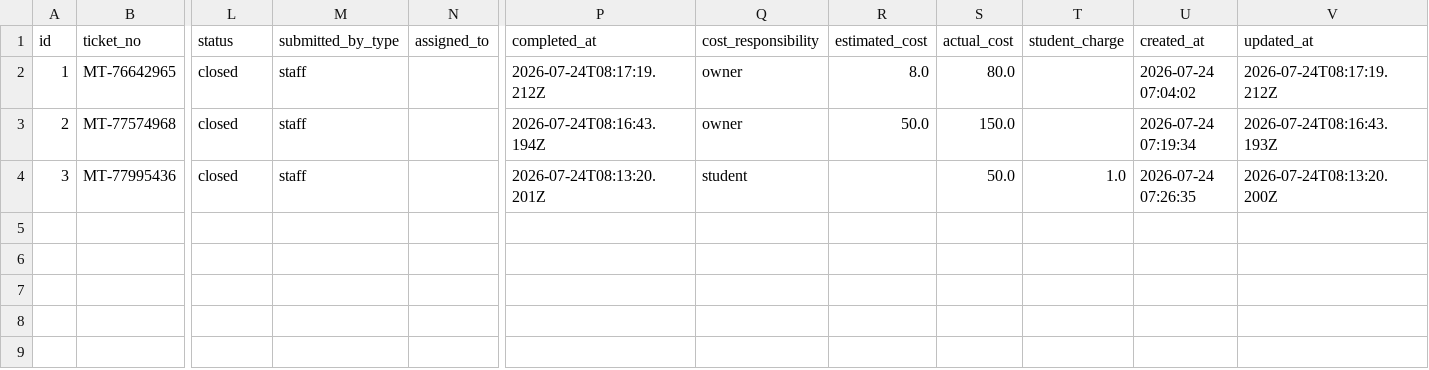
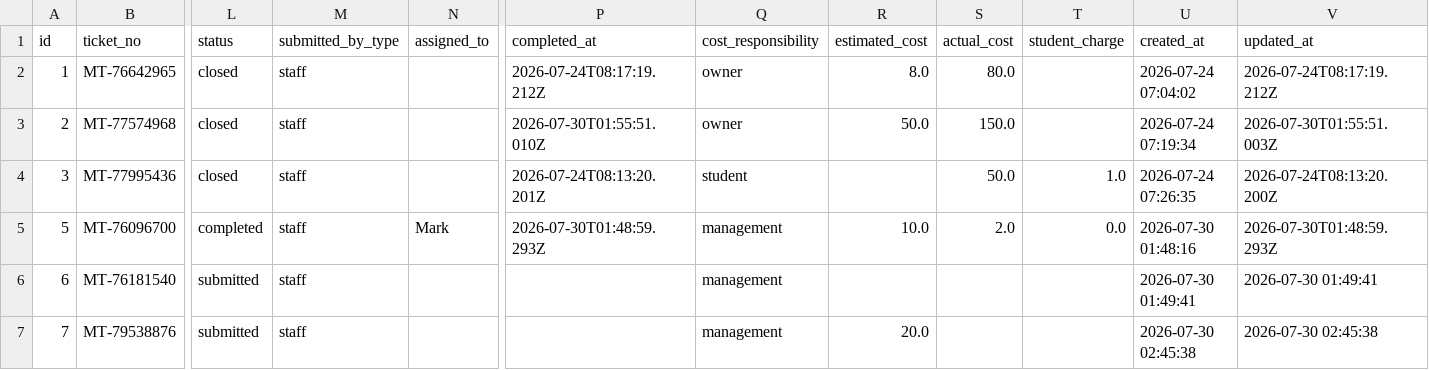
Before and after one commit to YapFongKiat53/create-a-system-database-for-my, a CSV file: supabase/csv/maintenance_tickets.csv, drawn as a sheet; only a part is shown, gaps mark what is left out; rows hold the shown columns only; the diff names each change by its address in the sheet, - before the commit and + after, or states it on an @@ line.

```diff
--- a/supabase/csv/maintenance_tickets.csv
+++ b/supabase/csv/maintenance_tickets.csv
-P3 (completed_at): 2026-07-24T08:16:43.194Z
+P3 (completed_at): 2026-07-30T01:55:51.010Z
-V3 (updated_at): 2026-07-24T08:16:43.193Z
+V3 (updated_at): 2026-07-30T01:55:51.003Z
+row 5: 5 | MT-76096700 | completed | staff | Mark | 2026-07-30T01:48:59.293Z | management | 10.0 | 2.0 | 0.0 | 2026-07-30 01:48:16 | 2026-07-30T01:48:59.293Z
+row 6: 6 | MT-76181540 | submitted | staff |  |  | management |  |  |  | 2026-07-30 01:49:41 | 2026-07-30 01:49:41
+row 7: 7 | MT-79538876 | submitted | staff |  |  | management | 20.0 |  |  | 2026-07-30 02:45:38 | 2026-07-30 02:45:38
```
Also changed, not shown: supabase/csv/hostel_rooms.csv, supabase/csv/hostel_units.csv, 32 other files.
